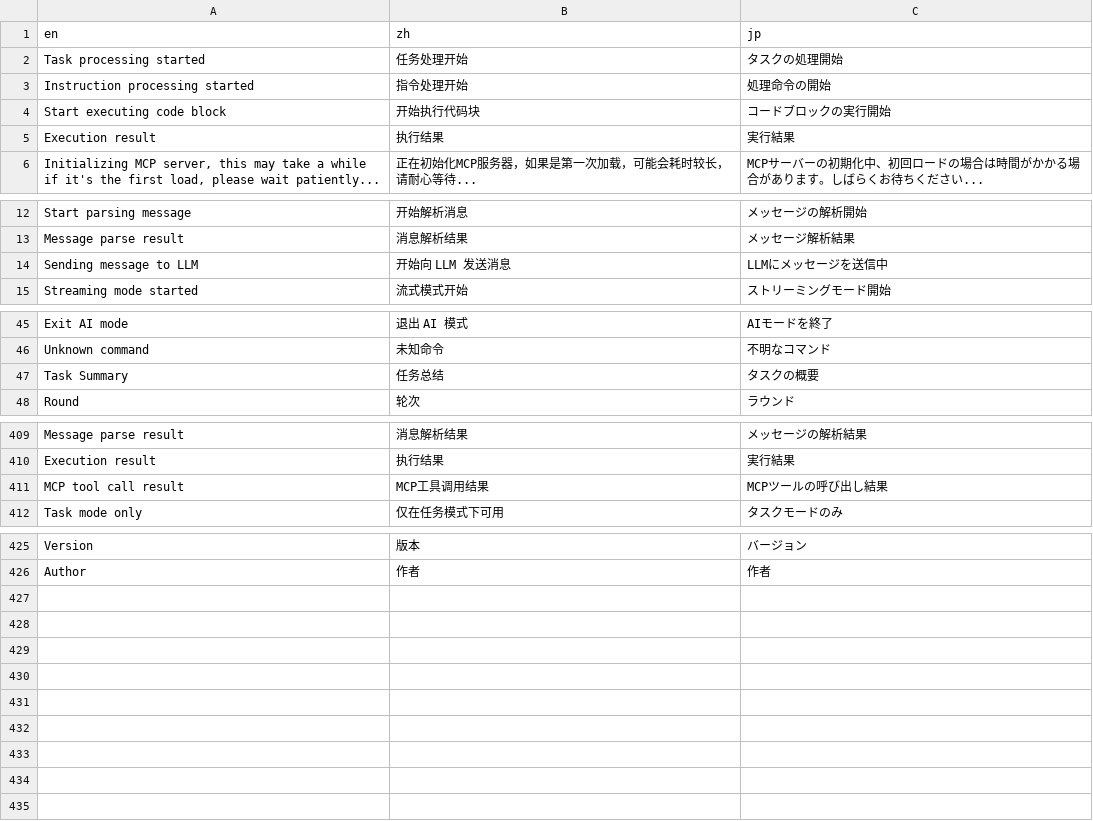
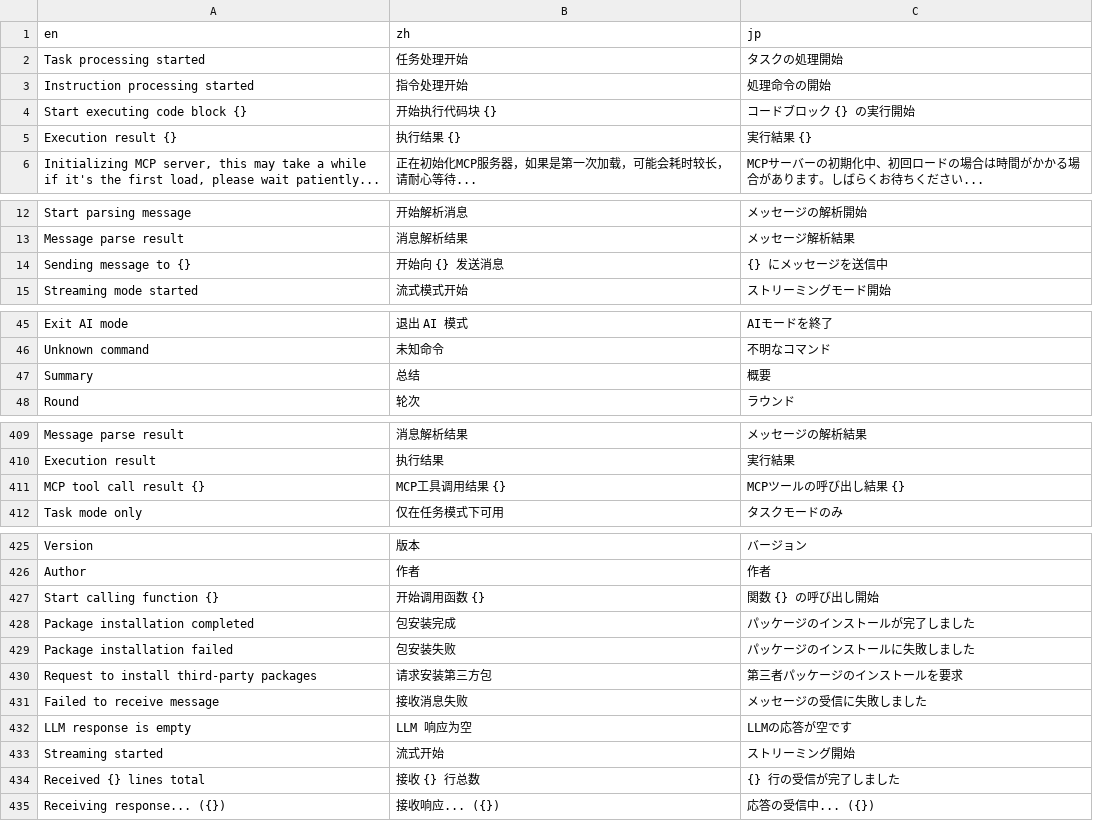
Before and after one commit to notsobad/aipyapp, a CSV file: aipyapp/res/locales.csv, drawn as a sheet; only a part is shown, gaps mark what is left out; removed rows and columns are numbered as before the commit, all else as after; the diff names each change by its address in the sheet, - before the commit and + after, or states it on an @@ line.

```diff
--- a/aipyapp/res/locales.csv
+++ b/aipyapp/res/locales.csv
-A4 (en): Start executing code block
+A4 (en): Start executing code block {}
-B4 (zh): 开始执行代码块
+B4 (zh): 开始执行代码块 {}
-C4 (jp): コードブロックの実行開始
+C4 (jp): コードブロック {} の実行開始
-row 5: Execution result | 执行结果 | 実行結果
+row 5: Execution result {} | 执行结果 {} | 実行結果 {}
-row 14: Sending message to LLM | 开始向 LLM 发送消息 | LLMにメッセージを送信中
+row 14: Sending message to {} | 开始向 {} 发送消息 | {} にメッセージを送信中
-row 47: Task Summary | 任务总结 | タスクの概要
+row 47: Summary | 总结 | 概要
-A411 (en): MCP tool call result
+A411 (en): MCP tool call result {}
-B411 (zh): MCP工具调用结果
+B411 (zh): MCP工具调用结果 {}
-C411 (jp): MCPツールの呼び出し結果
+C411 (jp): MCPツールの呼び出し結果 {}
+row 427: Start calling function {} | 开始调用函数 {} | 関数 {} の呼び出し開始
+row 428: Package installation completed | 包安装完成 | パッケージのインストールが完了しました
+row 429: Package installation failed | 包安装失败 | パッケージのインストールに失敗しました
+row 430: Request to install third-party packages | 请求安装第三方包 | 第三者パッケージのインストールを要求
+row 431: Failed to receive message | 接收消息失败 | メッセージの受信に失敗しました
+row 432: LLM response is empty | LLM 响应为空 | LLMの応答が空です
+row 433: Streaming started | 流式开始 | ストリーミング開始
+row 434: Received {} lines total | 接收 {} 行总数 | {} 行の受信が完了しました
+row 435: Receiving response... ({}) | 接收响应... ({}) | 応答の受信中... ({})
```
Also changed, not shown: 7 other files.
